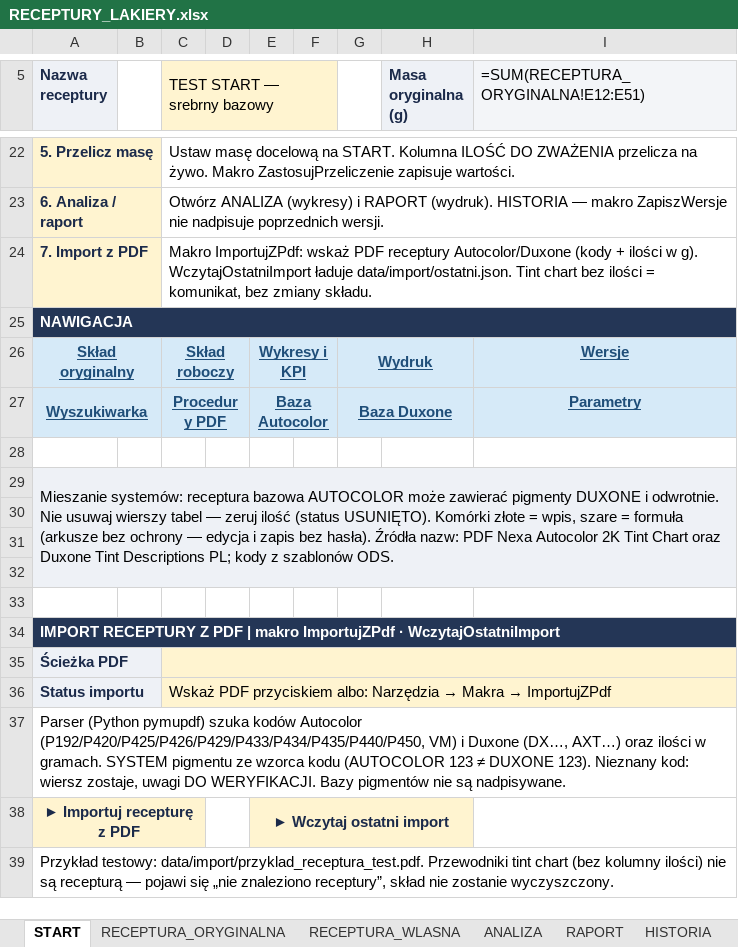
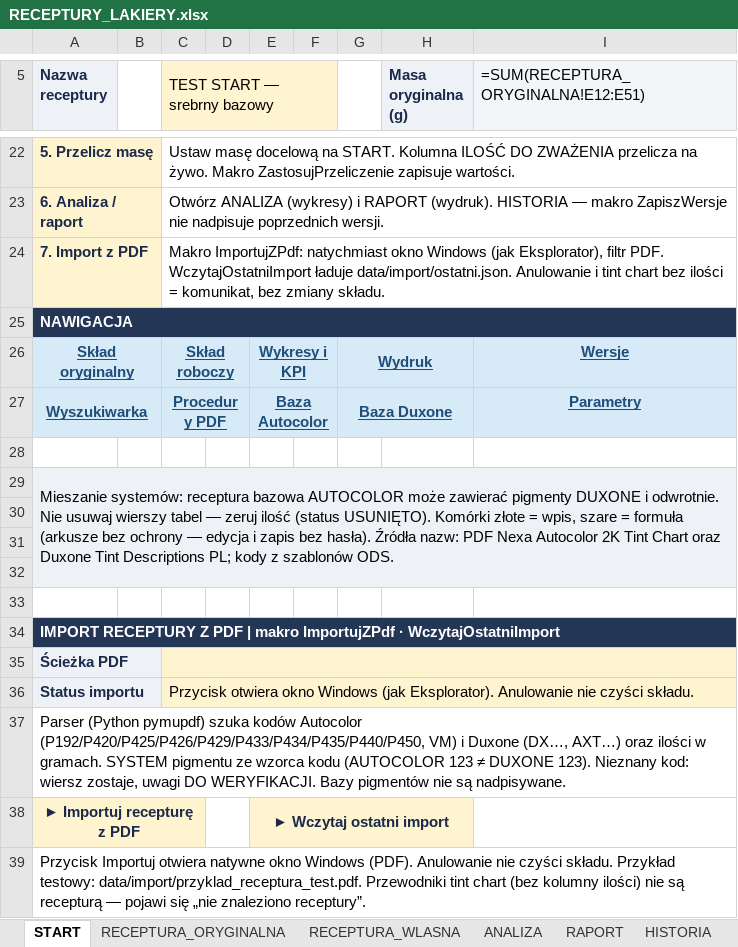
Before and after one commit to dziuba78/sdautos-demo, an Excel workbook: receptury-lakiery/RECEPTURY_LAKIERY.xlsx, sheet START, drawn as a sheet; only a part is shown, gaps mark what is left out; values as stored, in another font and other column widths than the file's, no borders; formulas without a stored value are shown as written; conditional formats not drawn; the diff names each change by its address in the sheet, - before the commit and + after, or states it on an @@ line.

Commit message:
Open a native Windows file dialog when importing a recipe from PDF.

```diff
--- a/receptury-lakiery/RECEPTURY_LAKIERY.xlsx (sheet START)
+++ b/receptury-lakiery/RECEPTURY_LAKIERY.xlsx (sheet START)
-C24 (TEST START — srebrny bazowy): Makro ImportujZPdf: wskaż PDF receptury Autocolor/Duxone (kody + ilości w g). WczytajOstatniImport ładuje data/import/ostatni.json. Tint chart bez…
+C24 (TEST START — srebrny bazowy): Makro ImportujZPdf: natychmiast okno Windows (jak Eksplorator), filtr PDF. WczytajOstatniImport ładuje data/import/ostatni.json. Anulowanie i tint chart bez…
@@ C36 (TEST START — srebrny bazowy): Wskaż PDF przyciskiem albo: Narzędzia → Makra → ImportujZPdf → Przycisk otwiera okno Windows (jak Eksplorator). Anulowanie nie czyści składu. @@
-A39 (Nazwa receptury): Przykład testowy: data/import/przyklad_receptura_test.pdf. Przewodniki tint chart (bez kolumny ilości) nie są recepturą — pojawi się „nie znaleziono receptury”, skład nie zostanie wyczyszczony.
+A39 (Nazwa receptury): Przycisk Importuj otwiera natywne okno Windows (PDF). Anulowanie nie czyści składu. Przykład testowy: data/import/przyklad_receptura_test.pdf. Przewodniki tint chart (bez kolumny ilości) nie są recepturą — pojawi się „nie znaleziono receptury”.
```
Also changed, not shown: 12 other files.
